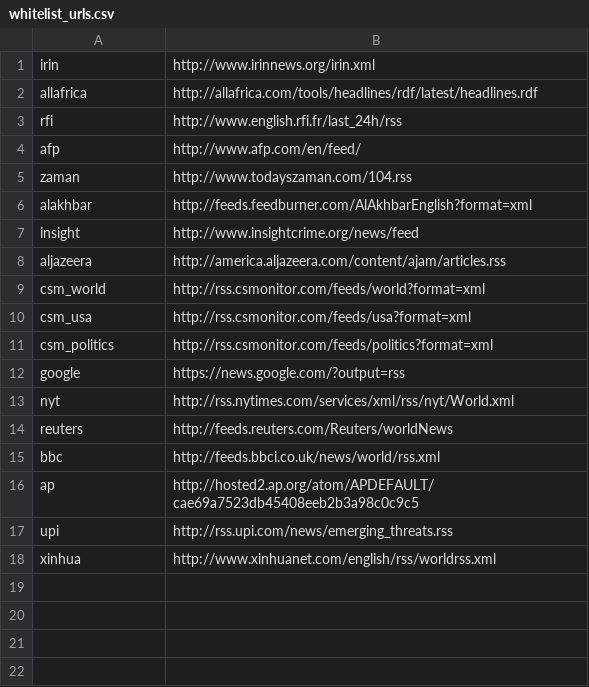
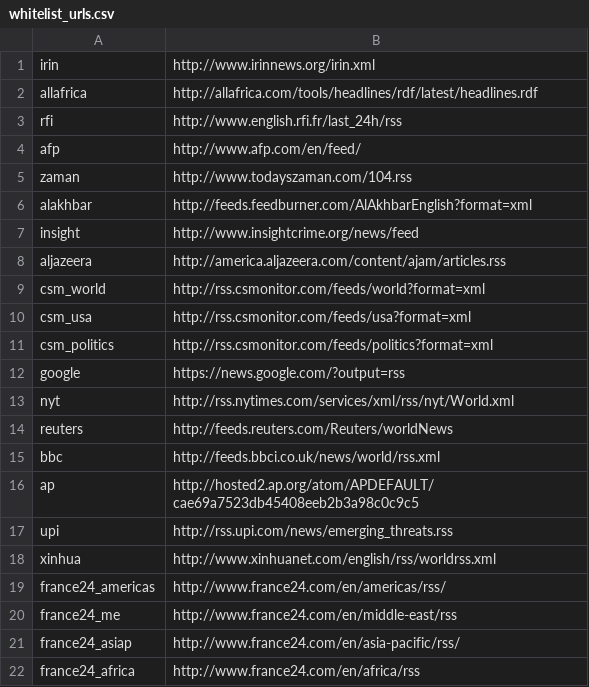
Before and after one commit to openeventdata/scraper, a CSV file: whitelist_urls.csv, drawn as a sheet.

Commit message:
Update whitelist_urls.csv
added France 24

```diff
--- a/whitelist_urls.csv
+++ b/whitelist_urls.csv
@@ -18 +18,5 @@ upi,http://rss.upi.com/news/emerging_threats.rss
 xinhua,http://www.xinhuanet.com/english/rss/worldrss.xml
+france24_americas,http://www.france24.com/en/americas/rss/
+france24_me,http://www.france24.com/en/middle-east/rss
+france24_asiap,http://www.france24.com/en/asia-pacific/rss/
+france24_africa,http://www.france24.com/en/africa/rss
```
